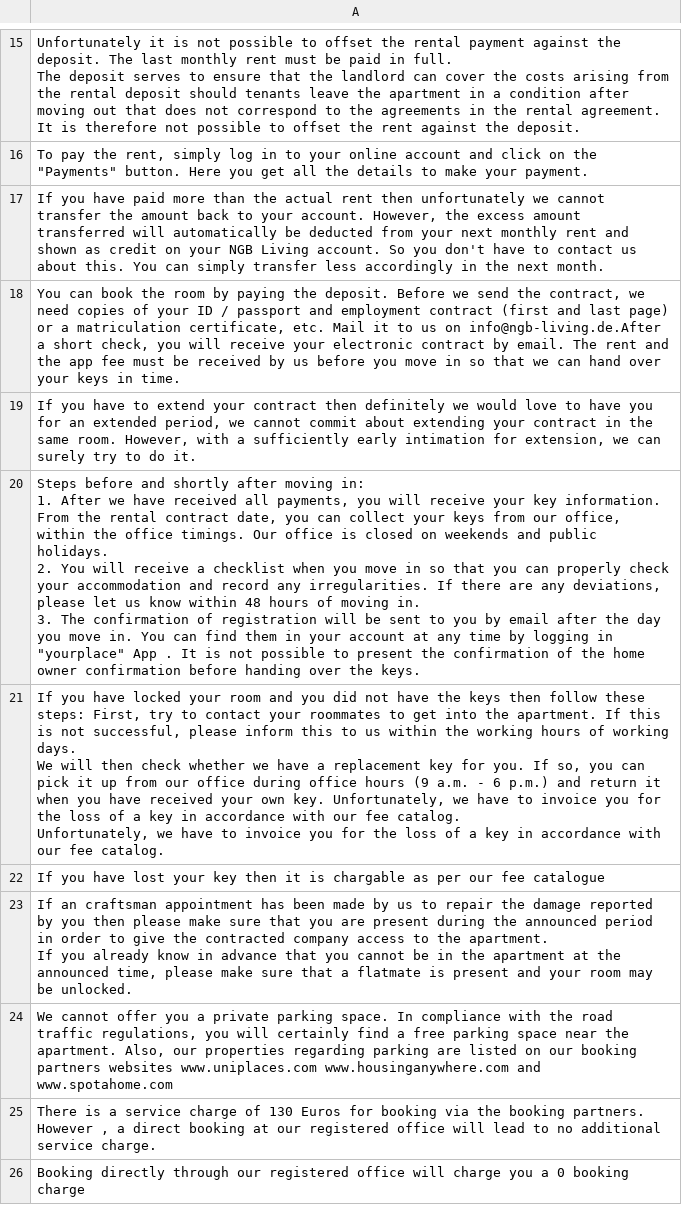
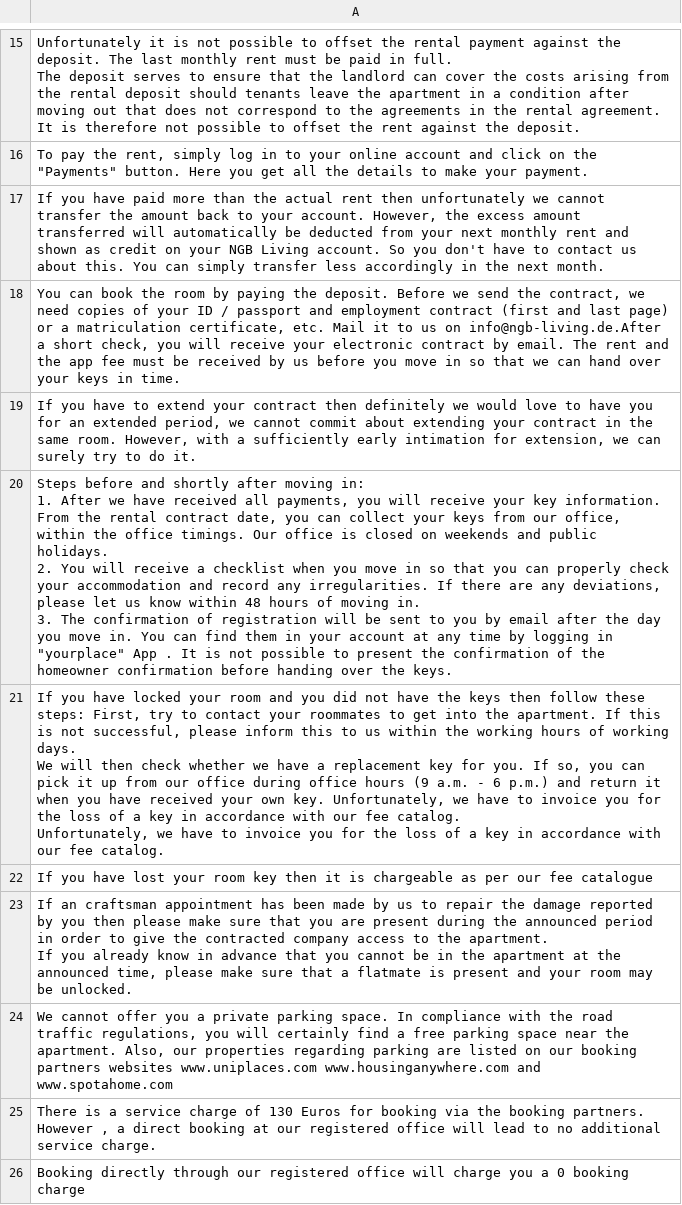
Before and after one commit to LateNight01s/ngbliving_chatbot, a CSV file: ngb_data.csv, drawn as a sheet; only a part is shown, gaps mark what is left out; the diff covers the shown part only.

```diff
--- a/ngb_data.csv
+++ b/ngb_data.csv
@@ -21,6 +21,6 @@ The deposit serves to ensure that the landlord can cover the costs arising fro
 "If you have to extend your contract then definitely we would love to have you for an extended period, we cannot commit about extending your contract in the same room. However, with a sufficiently early intimation for extension, we can surely try to do it."
-"Steps before and shortly after moving in:
-1. After we have received all payments, you will receive your key information. From the rental contract date, you can collect your keys from our office, within the office timings. Our office is closed on weekends and public holidays.
-2. You will receive a checklist when you move in so that you can properly check your accommodation and record any irregularities. If there are any deviations, please let us know within 48 hours of moving in.
-3. The confirmation of registration will be sent to you by email after the day you move in. You can find them in your account at any time by logging in ""yourplace"" App . It is not possible to present the confirmation of the home owner confirmation before handing over the keys."
+"Steps before and shortly after moving in:
+1. After we have received all payments, you will receive your key information. From the rental contract date, you can collect your keys from our office, within the office timings. Our office is closed on weekends and public holidays.
+2. You will receive a checklist when you move in so that you can properly check your accommodation and record any irregularities. If there are any deviations, please let us know within 48 hours of moving in.
+3. The confirmation of registration will be sent to you by email after the day you move in. You can find them in your account at any time by logging in ""yourplace"" App . It is not possible to present the confirmation of the homeowner confirmation before handing over the keys."
 "If you have locked your room and you did not have the keys then follow these steps: First, try to contact your roommates to get into the apartment. If this is not successful, please inform this to us within the working hours of working days.
@@ -28,3 +28,3 @@ We will then check whether we have a replacement key for you. If so, you can pi
 Unfortunately, we have to invoice you for the loss of a key in accordance with our fee catalog."
-If you have lost your key then it is chargable as per our fee catalogue
+If you have lost your room key then it is chargeable as per our fee catalogue
 "If an craftsman appointment has been made by us to repair the damage reported by you then please make sure that you are present during the announced period in order to give the contracted company access to the apartment.
```
Also changed, not shown: 9 added rows, 2 removed rows and 9 edited cells elsewhere in this file, 3 other files.
